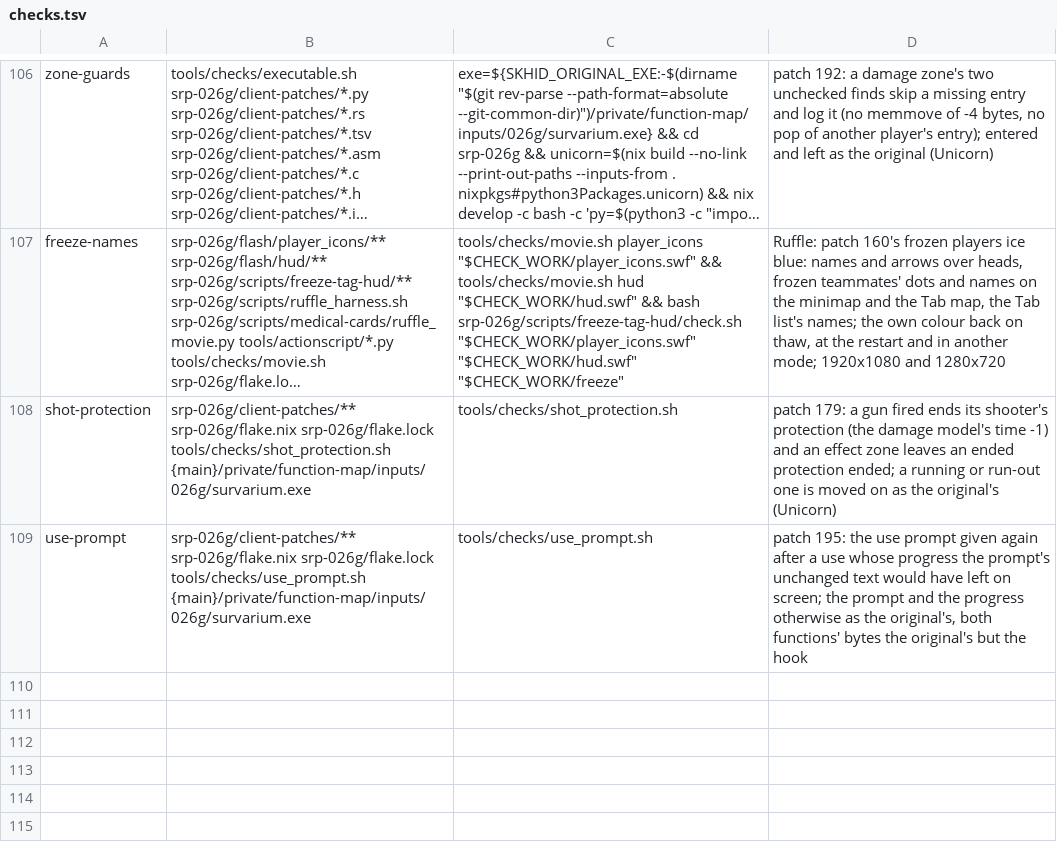
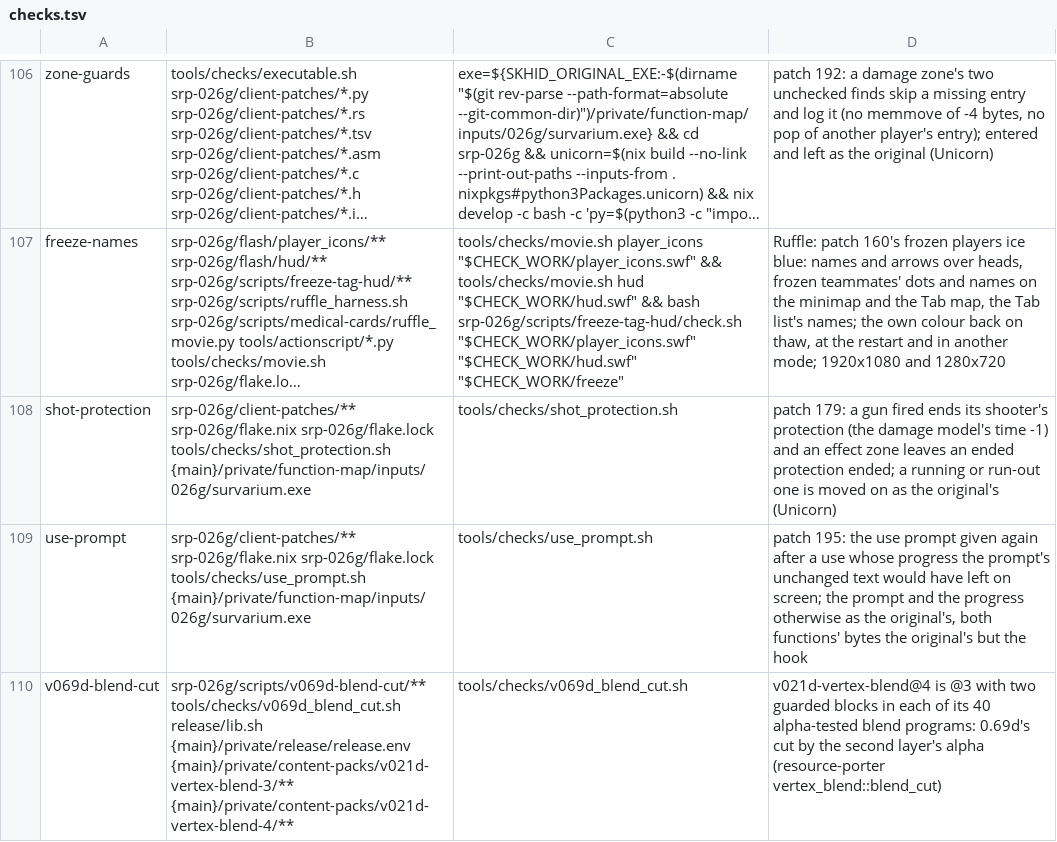
Before and after one commit to srp-survarium/skhid-srp, a TSV file: tools/checks.tsv, drawn as a sheet; only a part is shown, gaps mark what is left out; long unchanged cells end in …; the diff names each change by its address in the sheet, - before the commit and + after, or states it on an @@ line.

```diff
--- a/tools/checks.tsv
+++ b/tools/checks.tsv
+row 110: v069d-blend-cut | srp-026g/scripts/v069d-blend-cut/** tools/checks/v069d_blend_cut.sh release/lib.sh {main}/private/release/release.env {main}/private/content-packs/v021d-vertex-blend-3/** {main}/private/content-packs/v021d-vertex-blend-4/** | tools/checks/v069d_blend_cut.sh | v021d-vertex-blend@4 is @3 with two guarded blocks in each of its 40 alpha-tested blend programs: 0.69d's cut by the second layer's alpha (resource-porter vertex_blend::blend_cut)
```
Also changed, not shown: release/content.tsv, 5 other files.
